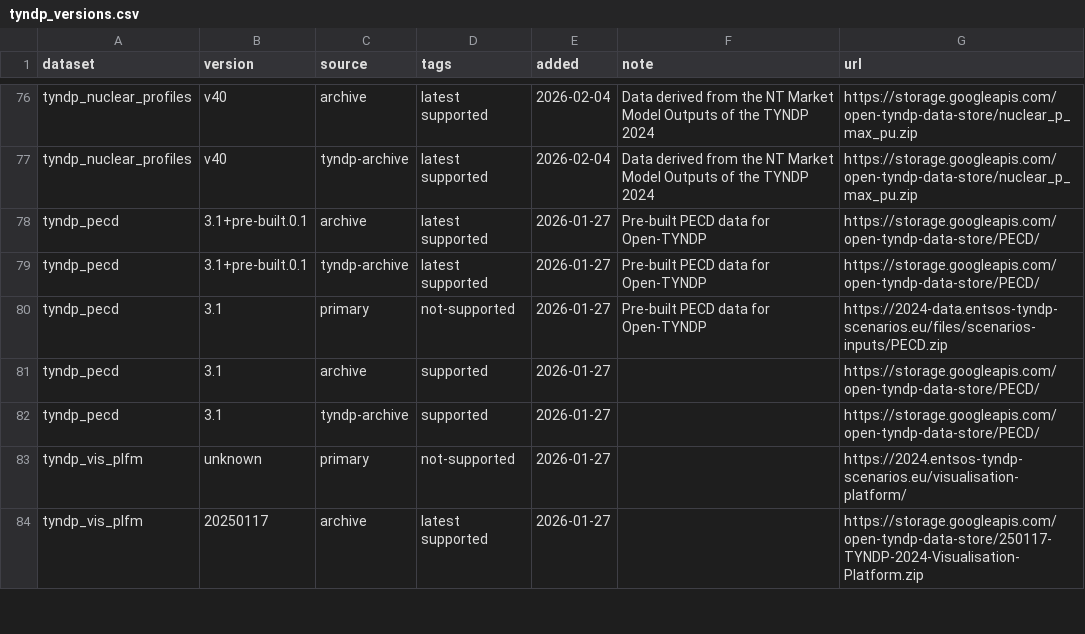
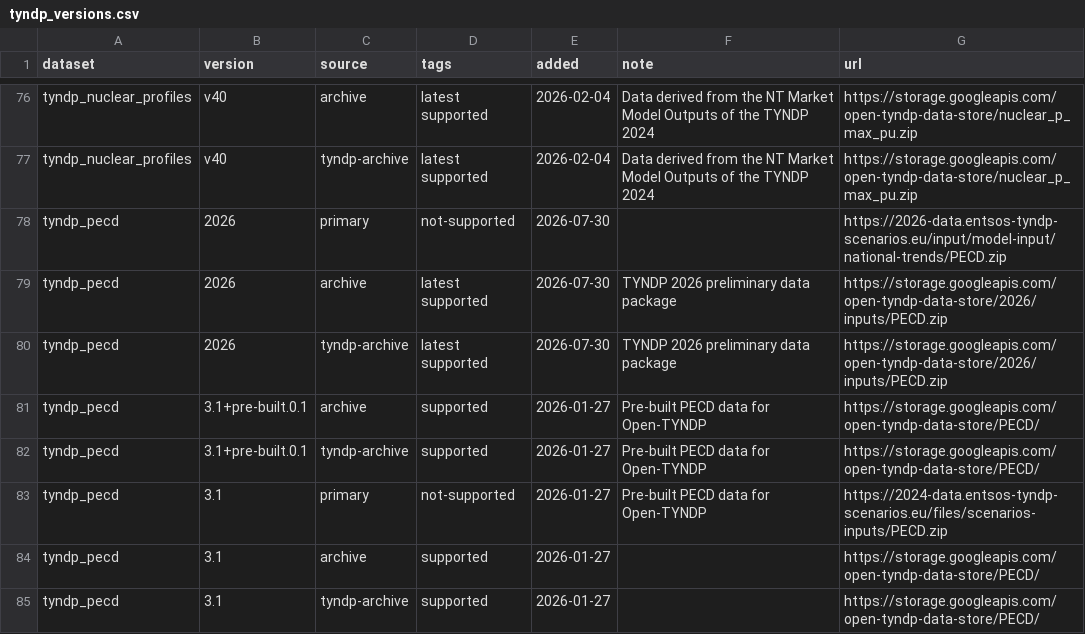
Before and after one commit to open-energy-transition/open-tyndp, a CSV file: data/tyndp_versions.csv, drawn as a sheet; only a part is shown, gaps mark what is left out; the shorter side is filled out with more unchanged rows.

Commit message:
data: Update to tyndp_versions

```diff
--- a/data/tyndp_versions.csv
+++ b/data/tyndp_versions.csv
@@ -77,4 +77,7 @@ tyndp_nuclear_profiles,v40,archive,latest supported,2026-02-04,Data derived from
 tyndp_nuclear_profiles,v40,tyndp-archive,latest supported,2026-02-04,Data derived from the NT Market Model Outputs of the TYNDP 2024,https://storage.googleapis.com/open-tyndp-data-store/nuclear_p_max_pu.zip
-tyndp_pecd,3.1+pre-built.0.1,archive,latest supported,2026-01-27,Pre-built PECD data for Open-TYNDP,https://storage.googleapis.com/open-tyndp-data-store/PECD/
-tyndp_pecd,3.1+pre-built.0.1,tyndp-archive,latest supported,2026-01-27,Pre-built PECD data for Open-TYNDP,https://storage.googleapis.com/open-tyndp-data-store/PECD/
+tyndp_pecd,2026,primary,not-supported,2026-07-30,,https://2026-data.entsos-tyndp-scenarios.eu/input/model-input/national-trends/PECD.zip
+tyndp_pecd,2026,archive,latest supported,2026-07-30,TYNDP 2026 preliminary data package,https://storage.googleapis.com/open-tyndp-data-store/2026/inputs/PECD.zip
+tyndp_pecd,2026,tyndp-archive,latest supported,2026-07-30,TYNDP 2026 preliminary data package,https://storage.googleapis.com/open-tyndp-data-store/2026/inputs/PECD.zip
+tyndp_pecd,3.1+pre-built.0.1,archive,supported,2026-01-27,Pre-built PECD data for Open-TYNDP,https://storage.googleapis.com/open-tyndp-data-store/PECD/
+tyndp_pecd,3.1+pre-built.0.1,tyndp-archive,supported,2026-01-27,Pre-built PECD data for Open-TYNDP,https://storage.googleapis.com/open-tyndp-data-store/PECD/
 tyndp_pecd,3.1,primary,not-supported,2026-01-27,Pre-built PECD data for Open-TYNDP,https://2024-data.entsos-tyndp-scenarios.eu/files/scenarios-inputs/PECD.zip
```
Also changed, not shown: 4 other files.
